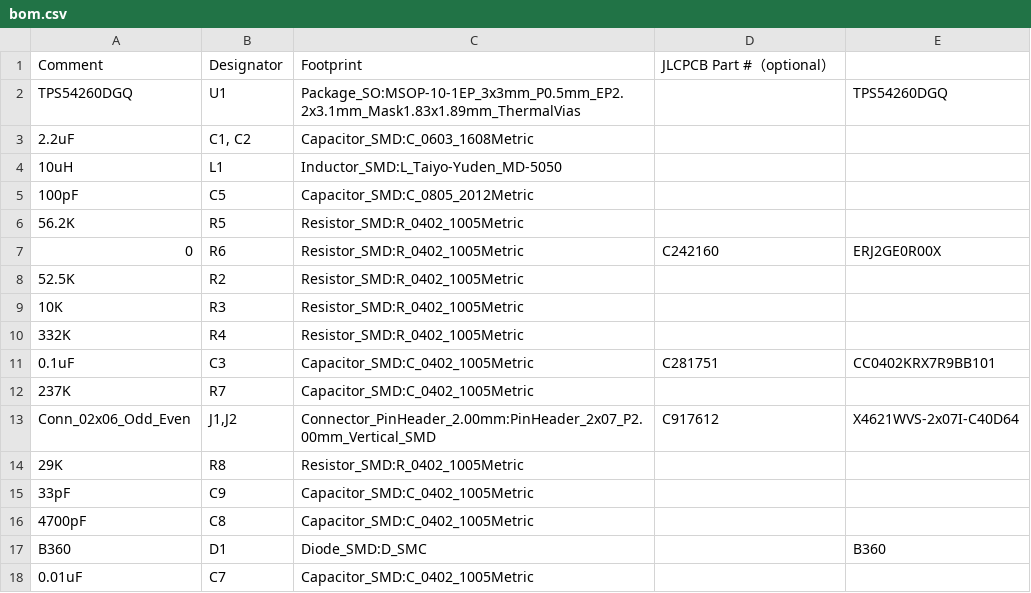
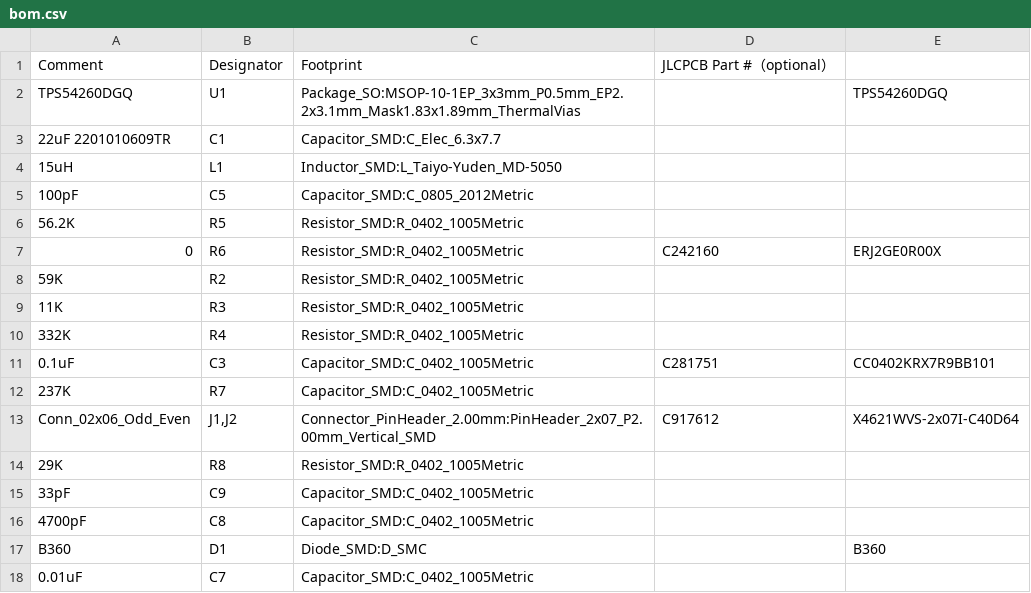
Before and after one commit to vlvassilev/powermod-54260, a CSV file: jlcpcb/bom.csv, drawn as a sheet.

```diff
--- a/jlcpcb/bom.csv
+++ b/jlcpcb/bom.csv
@@ -2,4 +2,4 @@ Comment,Designator,Footprint,JLCPCB Part #（optional）,
 TPS54260DGQ,U1,Package_SO:MSOP-10-1EP_3x3mm_P0.5mm_EP2.2x3.1mm_Mask1.83x1.89mm_ThermalVias,,TPS54260DGQ
-2.2uF,"C1, C2",Capacitor_SMD:C_0603_1608Metric,,
-10uH,L1,Inductor_SMD:L_Taiyo-Yuden_MD-5050,,
+22uF 2201010609TR,C1,Capacitor_SMD:C_Elec_6.3x7.7,,
+15uH,L1,Inductor_SMD:L_Taiyo-Yuden_MD-5050,,
 100pF,C5,Capacitor_SMD:C_0805_2012Metric,,
@@ -7,4 +7,4 @@ TPS54260DGQ,U1,Package_SO:MSOP-10-1EP_3x3mm_P0.5mm_EP2.2x3.1mm_Mask1.83x1.89mm_T
 0,R6,Resistor_SMD:R_0402_1005Metric,C242160,ERJ2GE0R00X
-52.5K,R2,Resistor_SMD:R_0402_1005Metric,,
-10K,R3,Resistor_SMD:R_0402_1005Metric,,
+59K,R2,Resistor_SMD:R_0402_1005Metric,,
+11K,R3,Resistor_SMD:R_0402_1005Metric,,
 332K,R4,Resistor_SMD:R_0402_1005Metric,,
```
Also changed, not shown: jlcpcb/cpl.csv, jlcpcb/powermod-top-pos.csv, 30 other files.
